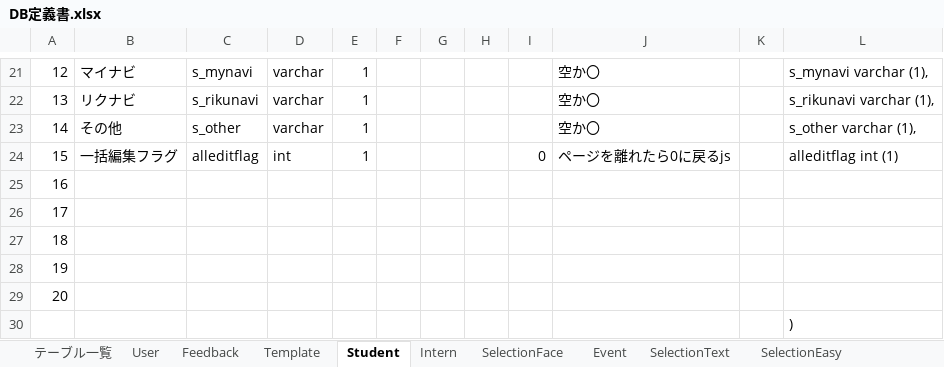
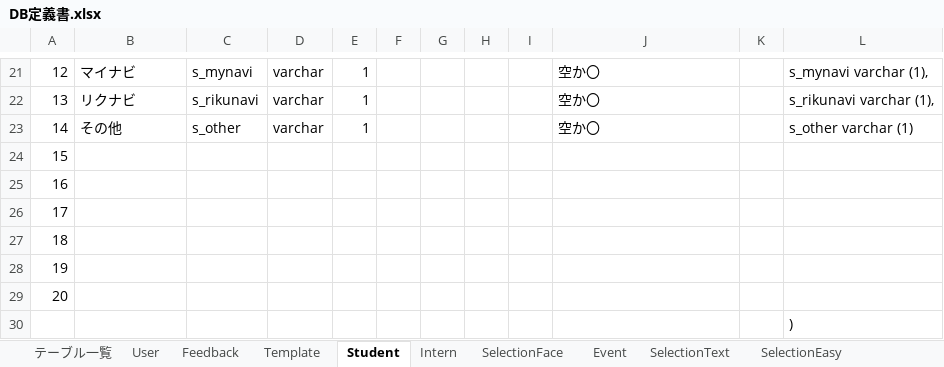
Before and after one commit to DOJO-2021/YSL7, an Excel workbook: DB定義書.xlsx, sheet Student, drawn as a sheet; only a part is shown, gaps mark what is left out; values as stored, in another font and other column widths than the file's, no borders; the diff names each change by its address in the sheet, - before the commit and + after, or states it on an @@ line.

```diff
--- a/DB定義書.xlsx (sheet Student)
+++ b/DB定義書.xlsx (sheet Student)
-L23: s_other varchar (1),
+L23: s_other varchar (1)
-B24: 一括編集フラグ
+B24: (empty)
-C24: alleditflag
+C24: (empty)
-D24: int
+D24: (empty)
-E24: 1
+E24: (empty)
-I24: 0
+I24: (empty)
-J24: ページを離れたら0に戻るjs
+J24: (empty)
-L24: alleditflag int (1)
+L24: (empty)
```
Also changed, not shown: sheet SelectionEasy, sheet Intern, sheet Event, formulas that keep their value.
